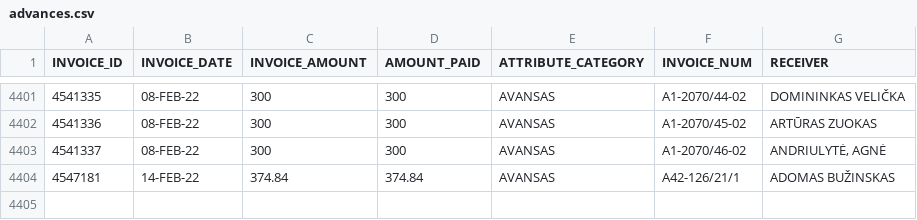
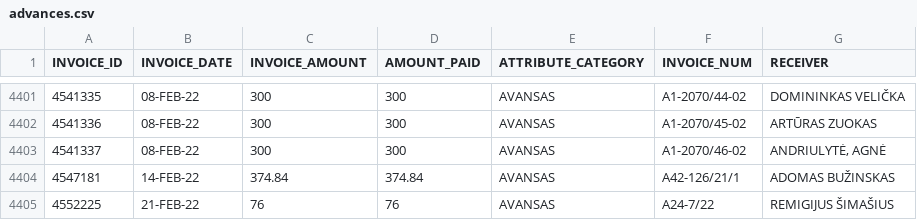
Before and after one commit to vilnius/taryba, a CSV file: expenses/advances.csv, drawn as a sheet; only a part is shown, gaps mark what is left out.

```diff
--- a/expenses/advances.csv
+++ b/expenses/advances.csv
@@ -4404 +4404,2 @@ INVOICE_ID,INVOICE_DATE,INVOICE_AMOUNT,AMOUNT_PAID,ATTRIBUTE_CATEGORY,INVOICE_NU
 4547181,14-FEB-22,374.84,374.84,AVANSAS,"A42-126/21/1	","ADOMAS BUŽINSKAS"
+4552225,21-FEB-22,76,76,AVANSAS,"A24-7/22	","REMIGIJUS ŠIMAŠIUS"
```
Also changed, not shown: 2 other files.
